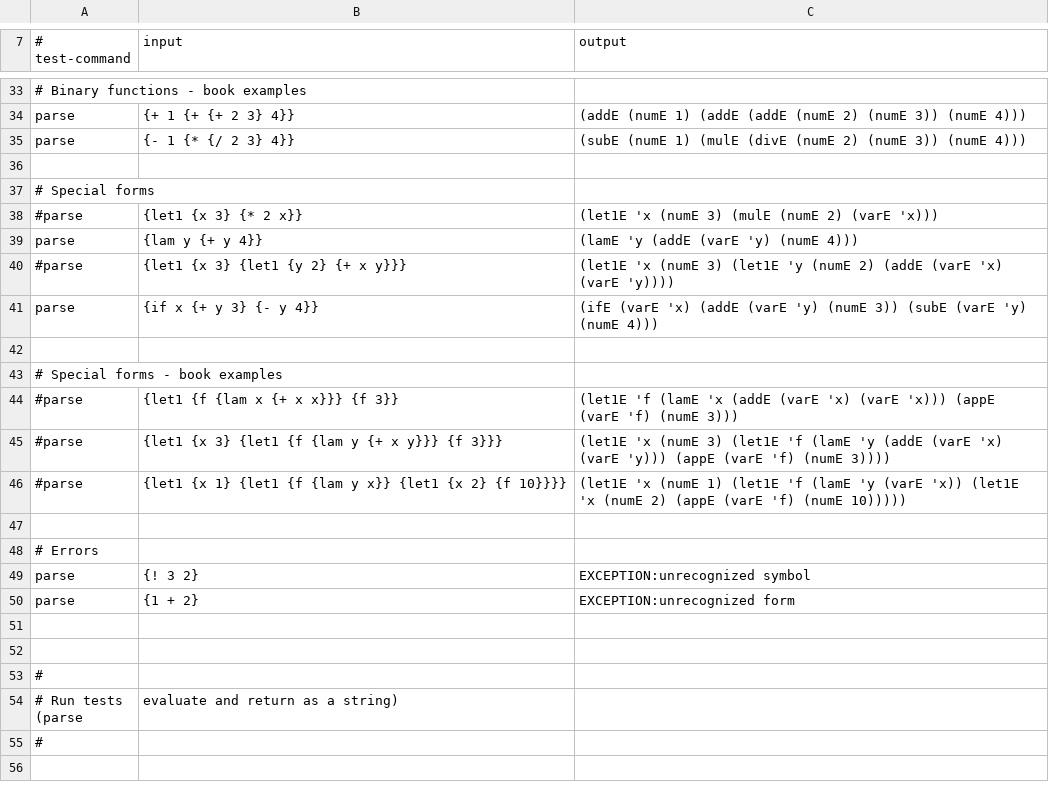
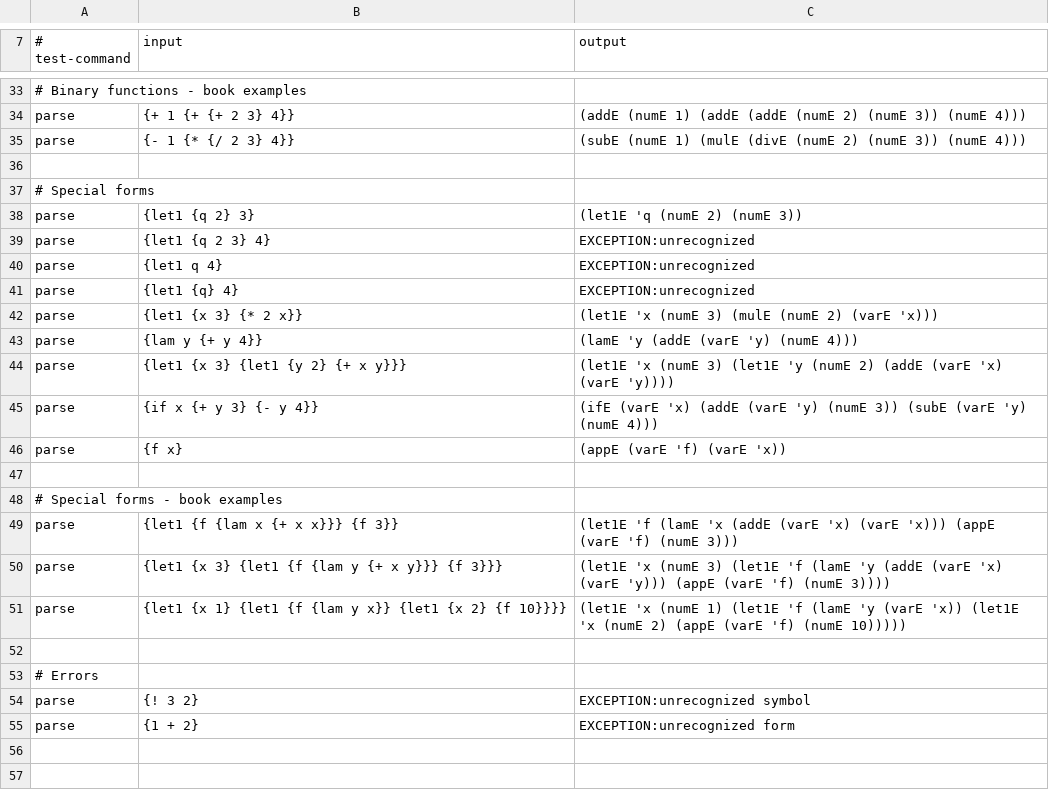
Before and after one commit to jw120/plai, a CSV file: walk_through/test_definitions.csv, drawn as a sheet; only a part is shown, gaps mark what is left out; the shorter side is filled out with more unchanged rows.

```diff
--- a/walk_through/test_definitions.csv
+++ b/walk_through/test_definitions.csv
@@ -37,11 +37,16 @@ parse,{- 1 {* {/ 2 3} 4}},(subE (numE 1) (mulE (divE (numE 2) (numE 3)) (numE 4)
 # Special forms
-#parse,{let1 {x 3} {* 2 x}},(let1E 'x (numE 3) (mulE (numE 2) (varE 'x)))
+parse,{let1 {q 2} 3},(let1E 'q (numE 2) (numE 3))
+parse,{let1 {q 2 3} 4},EXCEPTION:unrecognized
+parse,{let1 q 4},EXCEPTION:unrecognized
+parse,{let1 {q} 4},EXCEPTION:unrecognized
+parse,{let1 {x 3} {* 2 x}},(let1E 'x (numE 3) (mulE (numE 2) (varE 'x)))
 parse,{lam y {+ y 4}},(lamE 'y (addE (varE 'y) (numE 4)))
-#parse,{let1 {x 3} {let1 {y 2} {+ x y}}},(let1E 'x (numE 3) (let1E 'y (numE 2) (addE (varE 'x) (varE 'y))))
+parse,{let1 {x 3} {let1 {y 2} {+ x y}}},(let1E 'x (numE 3) (let1E 'y (numE 2) (addE (varE 'x) (varE 'y))))
 parse,{if x {+ y 3} {- y 4}},(ifE (varE 'x) (addE (varE 'y) (numE 3)) (subE (varE 'y) (numE 4)))
+parse,{f x},(appE (varE 'f) (varE 'x))
 
 # Special forms - book examples
-#parse,{let1 {f {lam x {+ x x}}} {f 3}},(let1E 'f (lamE 'x (addE (varE 'x) (varE 'x))) (appE (varE 'f) (numE 3)))
-#parse,{let1 {x 3} {let1 {f {lam y {+ x y}}} {f 3}}},(let1E 'x (numE 3) (let1E 'f (lamE 'y (addE (varE 'x) (varE 'y))) (appE (varE 'f) (numE 3))))
-#parse,{let1 {x 1} {let1 {f {lam y x}} {let1 {x 2} {f 10}}}},(let1E 'x (numE 1) (let1E 'f (lamE 'y (varE 'x)) (let1E 'x (numE 2) (appE (varE 'f) (numE 10)))))
+parse,{let1 {f {lam x {+ x x}}} {f 3}},(let1E 'f (lamE 'x (addE (varE 'x) (varE 'x))) (appE (varE 'f) (numE 3)))
+parse,{let1 {x 3} {let1 {f {lam y {+ x y}}} {f 3}}},(let1E 'x (numE 3) (let1E 'f (lamE 'y (addE (varE 'x) (varE 'y))) (appE (varE 'f) (numE 3))))
+parse,{let1 {x 1} {let1 {f {lam y x}} {let1 {x 2} {f 10}}}},(let1E 'x (numE 1) (let1E 'f (lamE 'y (varE 'x)) (let1E 'x (numE 2) (appE (varE 'f) (numE 10)))))
 
```
Also changed, not shown: 4 other files.
